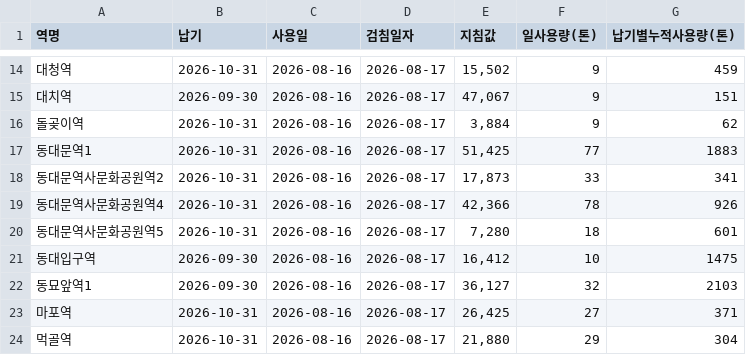
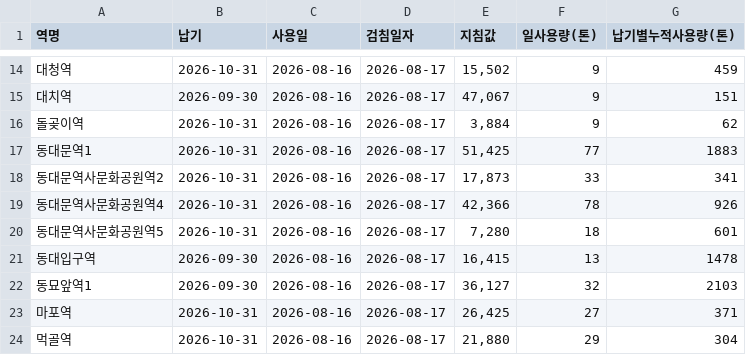
Before and after one commit to CSID-DGU/2026-1-CECD1-3-Hanwool-06, a CSV file: data/daily/water/2026-08-16.csv, drawn as a sheet; only a part is shown, gaps mark what is left out.

```diff
--- a/data/daily/water/2026-08-16.csv
+++ b/data/daily/water/2026-08-16.csv
@@ -20,3 +20,3 @@
 동대문역사문화공원역5,2026-10-31,2026-08-16,2026-08-17,"7,280",18,601
-동대입구역,2026-09-30,2026-08-16,2026-08-17,"16,412",10,1475
+동대입구역,2026-09-30,2026-08-16,2026-08-17,"16,415",13,1478
 동묘앞역1,2026-09-30,2026-08-16,2026-08-17,"36,127",32,2103
```
